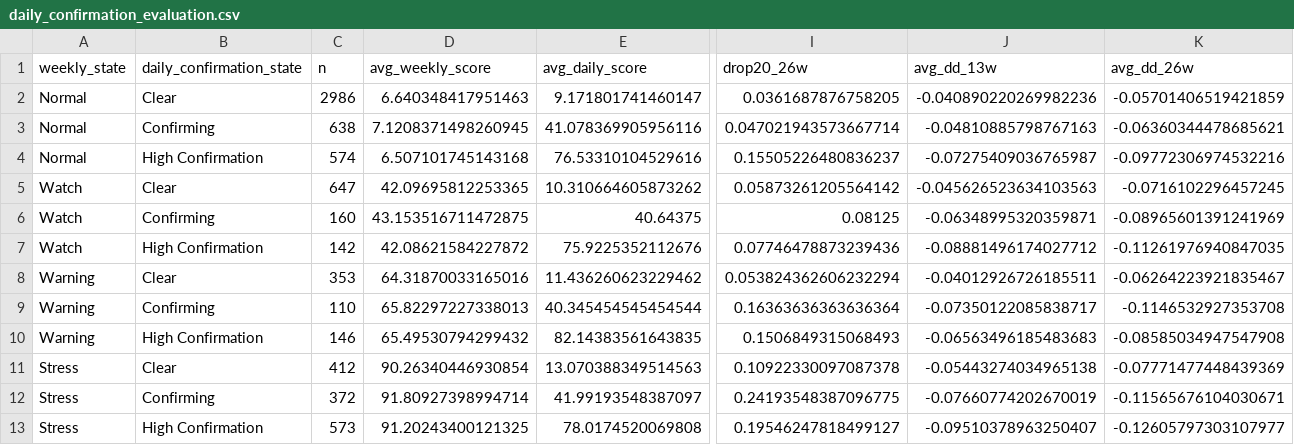
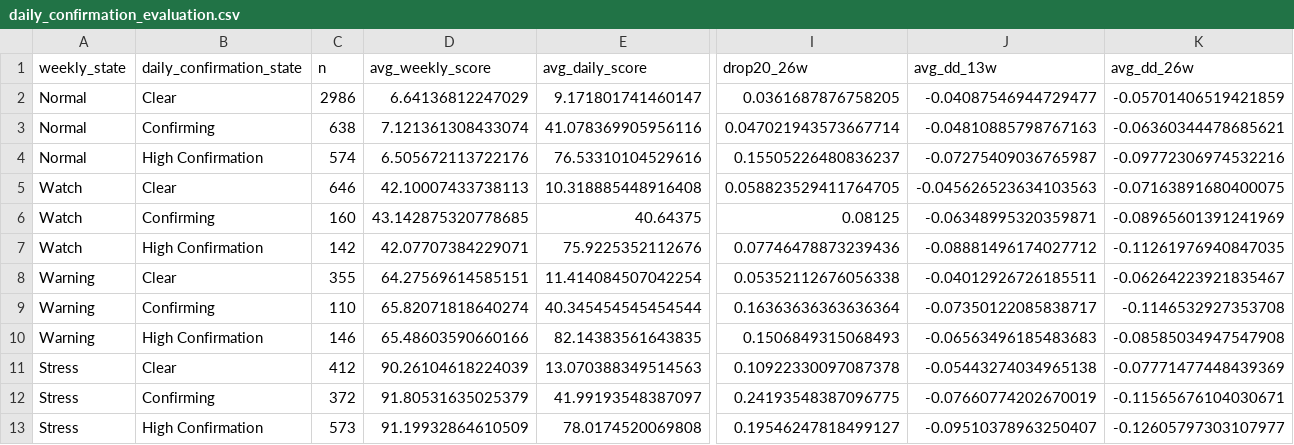
Before and after one commit to emkcufslp-kfc/Makret-Bull-and-Bear-Trap, a CSV file: exports/crash_predictor_study/daily_confirmation_evaluation.csv, drawn as a sheet; only a part is shown, gaps mark what is left out; removed rows and columns are numbered as before the commit, all else as after; rows hold the shown columns only; the diff names each change by its address in the sheet, - before the commit and + after, or states it on an @@ line.

```diff
--- a/exports/crash_predictor_study/daily_confirmation_evaluation.csv
+++ b/exports/crash_predictor_study/daily_confirmation_evaluation.csv
-D2 (avg_weekly_score): 6.640348417951463
+D2 (avg_weekly_score): 6.64136812247029
-J2 (avg_dd_13w): -0.040890220269982236
+J2 (avg_dd_13w): -0.04087546944729477
-D3 (avg_weekly_score): 7.1208371498260945
+D3 (avg_weekly_score): 7.121361308433074
-D4 (avg_weekly_score): 6.507101745143168
+D4 (avg_weekly_score): 6.505672113722176
-row 5: Watch | Clear | 647 | 42.09695812253365 | 10.310664605873262 | 0.05873261205564142 | -0.045626523634103563 | -0.0716102296457245
+row 5: Watch | Clear | 646 | 42.10007433738113 | 10.318885448916408 | 0.058823529411764705 | -0.045626523634103563 | -0.07163891680400075
-D6 (avg_weekly_score): 43.153516711472875
+D6 (avg_weekly_score): 43.142875320778685
-D7 (avg_weekly_score): 42.08621584227872
+D7 (avg_weekly_score): 42.07707384229071
-row 8: Warning | Clear | 353 | 64.31870033165016 | 11.436260623229462 | 0.053824362606232294 | -0.04012926726185511 | -0.06264223921835467
+row 8: Warning | Clear | 355 | 64.27569614585151 | 11.414084507042254 | 0.05352112676056338 | -0.04012926726185511 | -0.06264223921835467
-D9 (avg_weekly_score): 65.82297227338013
+D9 (avg_weekly_score): 65.82071818640274
-D10 (avg_weekly_score): 65.49530794299432
+D10 (avg_weekly_score): 65.48603590660166
-D11 (avg_weekly_score): 90.26340446930854
+D11 (avg_weekly_score): 90.26104618224039
-D12 (avg_weekly_score): 91.80927398994714
+D12 (avg_weekly_score): 91.80531635025379
-D13 (avg_weekly_score): 91.20243400121325
+D13 (avg_weekly_score): 91.19932864610509
```
Also changed, not shown: exports/crash_predictor_study/composite_risk_bins.csv, exports/crash_predictor_study/latest_signal_snapshot.csv, 4 other files.
